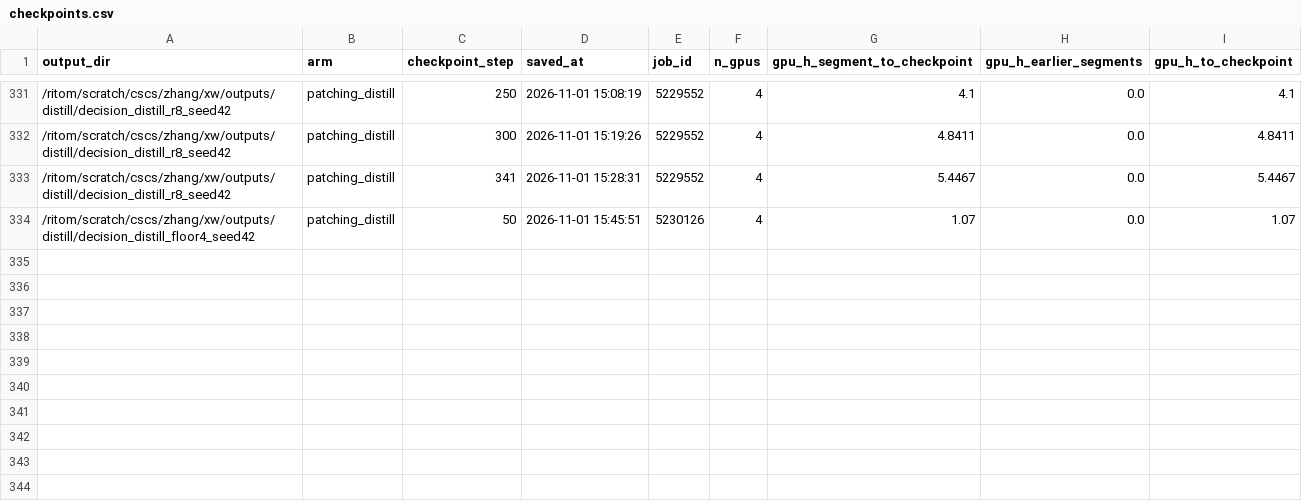
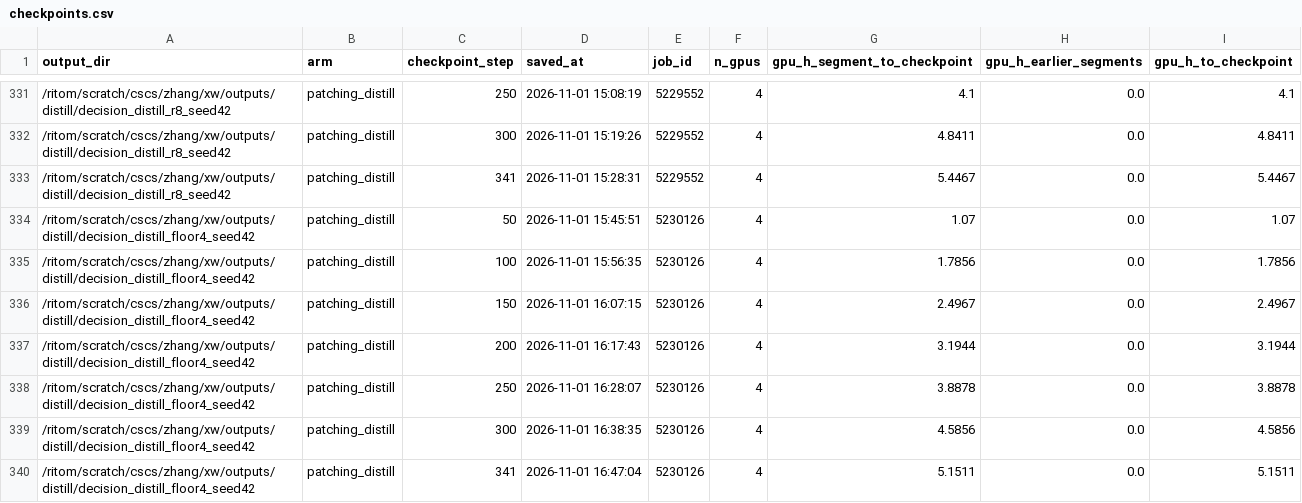
Before and after one commit to Stereotypes-in-LLMs/hiring_bias_mitigation_at, a CSV file: reports/cost/checkpoints.csv, drawn as a sheet; only a part is shown, gaps mark what is left out; the diff names each change by its address in the sheet, - before the commit and + after, or states it on an @@ line.

```diff
--- a/reports/cost/checkpoints.csv
+++ b/reports/cost/checkpoints.csv
+row 335: /ritom/scratch/cscs/zhang/xw/outputs/distill/decision_distill_floor4_seed42 | patching_distill | 100 | 2026-11-01 15:56:35 | 5230126 | 4 | 1.7856 | 0.0 | 1.7856
+row 336: /ritom/scratch/cscs/zhang/xw/outputs/distill/decision_distill_floor4_seed42 | patching_distill | 150 | 2026-11-01 16:07:15 | 5230126 | 4 | 2.4967 | 0.0 | 2.4967
+row 337: /ritom/scratch/cscs/zhang/xw/outputs/distill/decision_distill_floor4_seed42 | patching_distill | 200 | 2026-11-01 16:17:43 | 5230126 | 4 | 3.1944 | 0.0 | 3.1944
+row 338: /ritom/scratch/cscs/zhang/xw/outputs/distill/decision_distill_floor4_seed42 | patching_distill | 250 | 2026-11-01 16:28:07 | 5230126 | 4 | 3.8878 | 0.0 | 3.8878
+row 339: /ritom/scratch/cscs/zhang/xw/outputs/distill/decision_distill_floor4_seed42 | patching_distill | 300 | 2026-11-01 16:38:35 | 5230126 | 4 | 4.5856 | 0.0 | 4.5856
+row 340: /ritom/scratch/cscs/zhang/xw/outputs/distill/decision_distill_floor4_seed42 | patching_distill | 341 | 2026-11-01 16:47:04 | 5230126 | 4 | 5.1511 | 0.0 | 5.1511
```
Also changed, not shown: reports/comparisons.csv, reports/cost/steps.csv, 28 other files.
